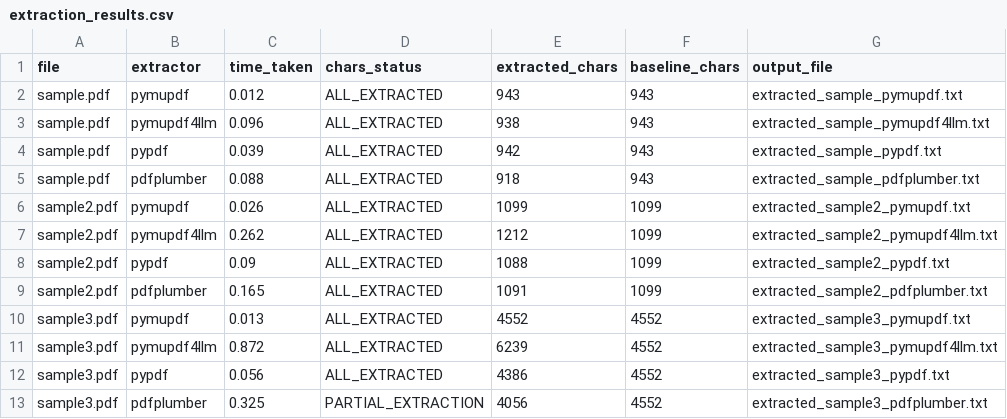
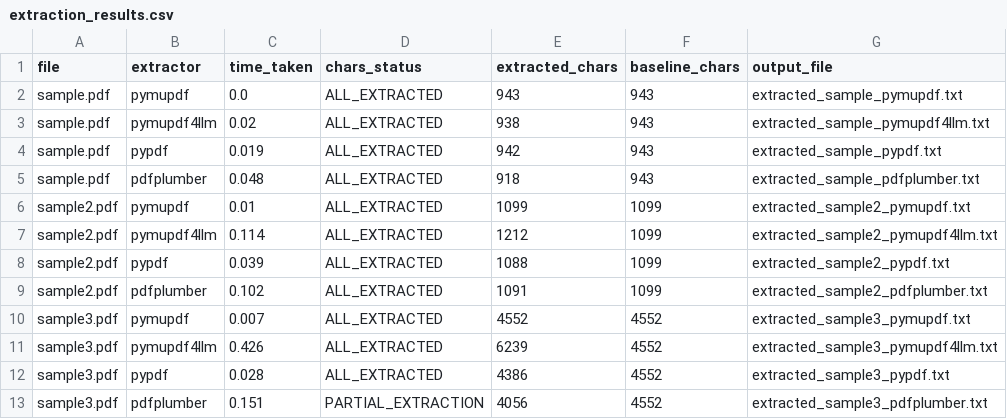
Before and after one commit to sfaisal2/PDF_Extracter, a CSV file: libraryTesting/extraction_results.csv, drawn as a sheet.

```diff
--- a/libraryTesting/extraction_results.csv
+++ b/libraryTesting/extraction_results.csv
@@ -1,13 +1,13 @@
 file,extractor,time_taken,chars_status,extracted_chars,baseline_chars,output_file
-sample.pdf,pymupdf,0.012,ALL_EXTRACTED,943,943,extracted_sample_pymupdf.txt
-sample.pdf,pymupdf4llm,0.096,ALL_EXTRACTED,938,943,extracted_sample_pymupdf4llm.txt
-sample.pdf,pypdf,0.039,ALL_EXTRACTED,942,943,extracted_sample_pypdf.txt
-sample.pdf,pdfplumber,0.088,ALL_EXTRACTED,918,943,extracted_sample_pdfplumber.txt
-sample2.pdf,pymupdf,0.026,ALL_EXTRACTED,1099,1099,extracted_sample2_pymupdf.txt
-sample2.pdf,pymupdf4llm,0.262,ALL_EXTRACTED,1212,1099,extracted_sample2_pymupdf4llm.txt
-sample2.pdf,pypdf,0.09,ALL_EXTRACTED,1088,1099,extracted_sample2_pypdf.txt
-sample2.pdf,pdfplumber,0.165,ALL_EXTRACTED,1091,1099,extracted_sample2_pdfplumber.txt
-sample3.pdf,pymupdf,0.013,ALL_EXTRACTED,4552,4552,extracted_sample3_pymupdf.txt
-sample3.pdf,pymupdf4llm,0.872,ALL_EXTRACTED,6239,4552,extracted_sample3_pymupdf4llm.txt
-sample3.pdf,pypdf,0.056,ALL_EXTRACTED,4386,4552,extracted_sample3_pypdf.txt
-sample3.pdf,pdfplumber,0.325,PARTIAL_EXTRACTION,4056,4552,extracted_sample3_pdfplumber.txt
+sample.pdf,pymupdf,0.0,ALL_EXTRACTED,943,943,extracted_sample_pymupdf.txt
+sample.pdf,pymupdf4llm,0.02,ALL_EXTRACTED,938,943,extracted_sample_pymupdf4llm.txt
+sample.pdf,pypdf,0.019,ALL_EXTRACTED,942,943,extracted_sample_pypdf.txt
+sample.pdf,pdfplumber,0.048,ALL_EXTRACTED,918,943,extracted_sample_pdfplumber.txt
+sample2.pdf,pymupdf,0.01,ALL_EXTRACTED,1099,1099,extracted_sample2_pymupdf.txt
+sample2.pdf,pymupdf4llm,0.114,ALL_EXTRACTED,1212,1099,extracted_sample2_pymupdf4llm.txt
+sample2.pdf,pypdf,0.039,ALL_EXTRACTED,1088,1099,extracted_sample2_pypdf.txt
+sample2.pdf,pdfplumber,0.102,ALL_EXTRACTED,1091,1099,extracted_sample2_pdfplumber.txt
+sample3.pdf,pymupdf,0.007,ALL_EXTRACTED,4552,4552,extracted_sample3_pymupdf.txt
+sample3.pdf,pymupdf4llm,0.426,ALL_EXTRACTED,6239,4552,extracted_sample3_pymupdf4llm.txt
+sample3.pdf,pypdf,0.028,ALL_EXTRACTED,4386,4552,extracted_sample3_pypdf.txt
+sample3.pdf,pdfplumber,0.151,PARTIAL_EXTRACTION,4056,4552,extracted_sample3_pdfplumber.txt
```
Also changed, not shown: 2 other files.
